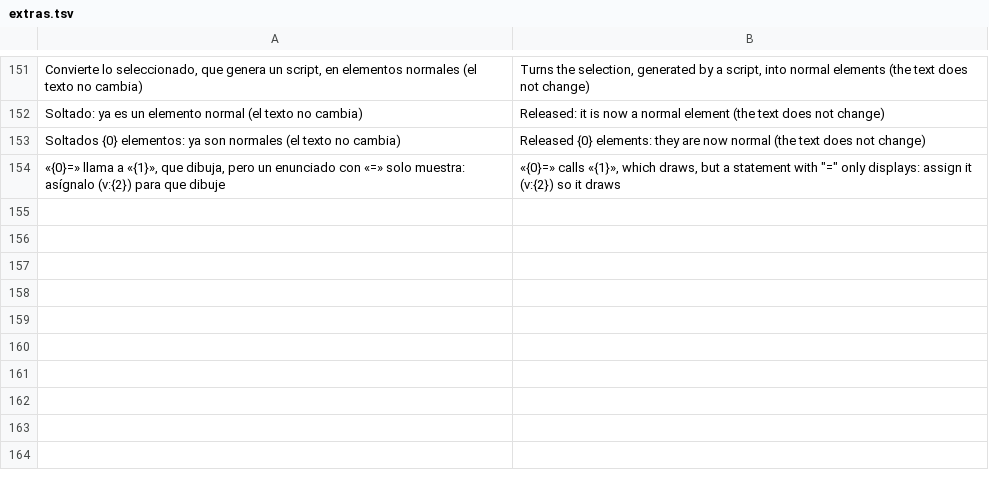
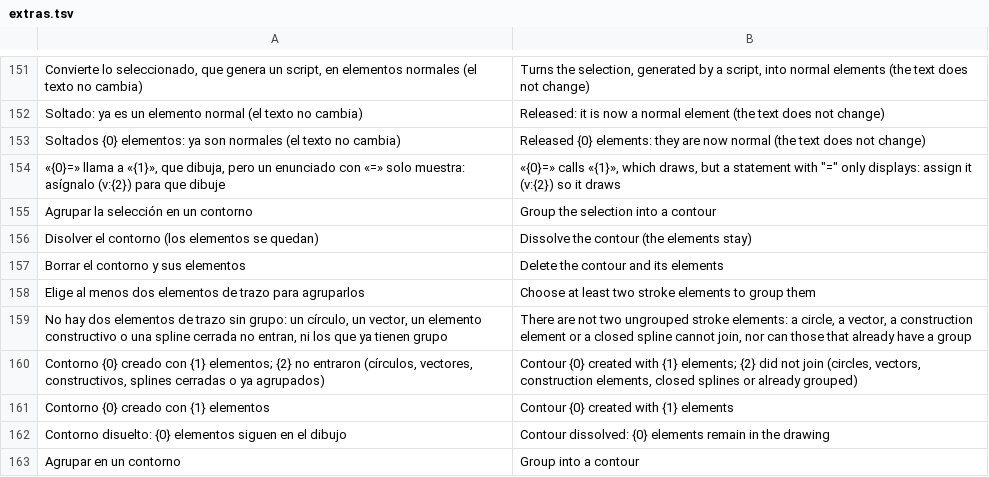
Before and after one commit to oscampo/a-cad, a TSV file: tools/i18n/extras.tsv, drawn as a sheet; only a part is shown, gaps mark what is left out.

```diff
--- a/tools/i18n/extras.tsv
+++ b/tools/i18n/extras.tsv
@@ -154 +154,10 @@ Soltados {0} elementos: ya son normales (el texto no cambia)	Released {0} elemen
 «{0}=» llama a «{1}», que dibuja, pero un enunciado con «=» solo muestra: asígnalo (v:{2}) para que dibuje	«{0}=» calls «{1}», which draws, but a statement with "=" only displays: assign it (v:{2}) so it draws
+Agrupar la selección en un contorno	Group the selection into a contour
+Disolver el contorno (los elementos se quedan)	Dissolve the contour (the elements stay)
+Borrar el contorno y sus elementos	Delete the contour and its elements
+Elige al menos dos elementos de trazo para agruparlos	Choose at least two stroke elements to group them
+No hay dos elementos de trazo sin grupo: un círculo, un vector, un elemento constructivo o una spline cerrada no entran, ni los que ya tienen grupo	There are not two ungrouped stroke elements: a circle, a vector, a construction element or a closed spline cannot join, nor can those that already have a group
+Contorno {0} creado con {1} elementos; {2} no entraron (círculos, vectores, constructivos, splines cerradas o ya agrupados)	Contour {0} created with {1} elements; {2} did not join (circles, vectors, construction elements, closed splines or already grouped)
+Contorno {0} creado con {1} elementos	Contour {0} created with {1} elements
+Contorno disuelto: {0} elementos siguen en el dibujo	Contour dissolved: {0} elements remain in the drawing
+Agrupar en un contorno	Group into a contour
```
Also changed, not shown: 15 other files.
